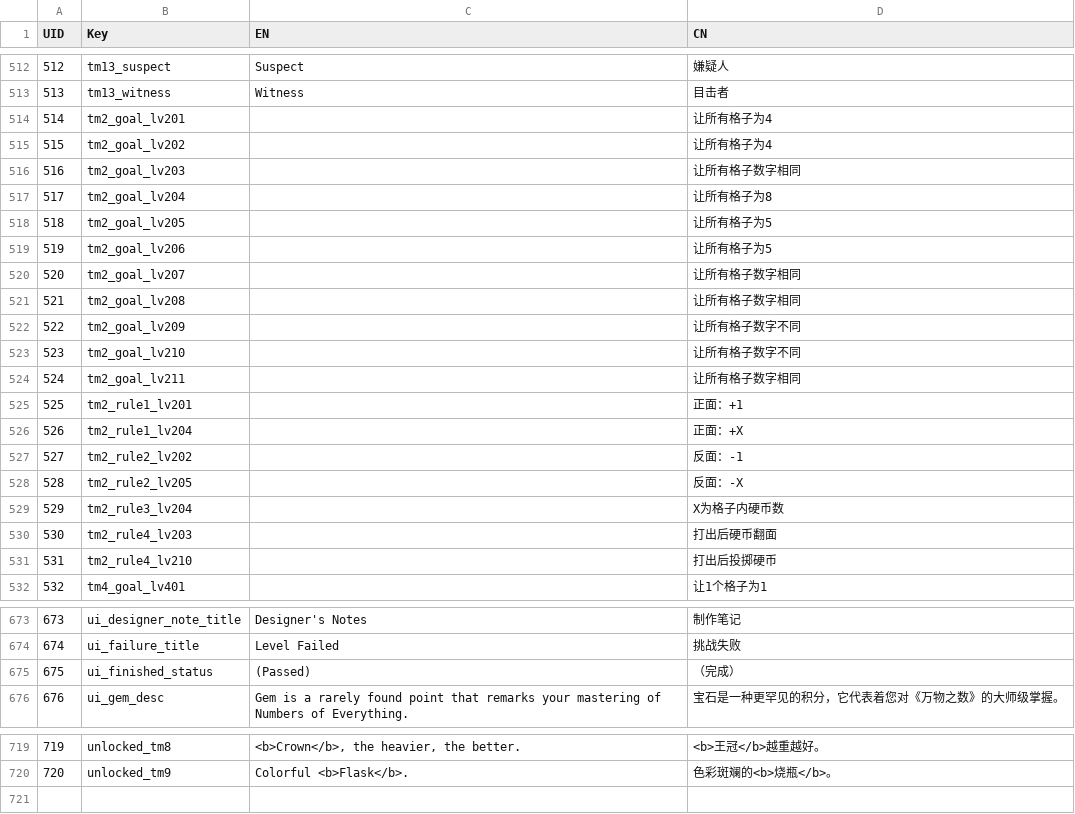
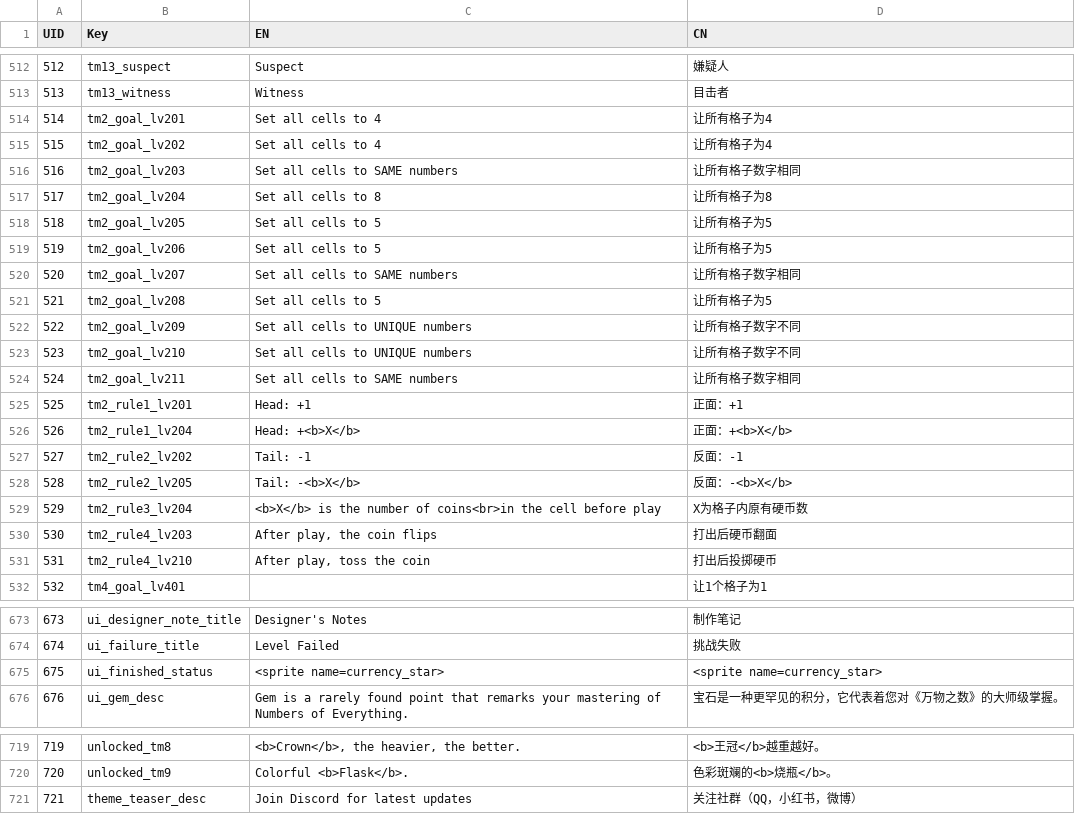
Before and after one commit to lqcatlas/NoE, a CSV file: Assets/Resources/csv/Localization - Localization_Output.csv, drawn as a sheet; only a part is shown, gaps mark what is left out; the diff covers the shown part only.

Commit message:
Playtest polish
- EN localization for COIN
- official teaser photo

```diff
--- a/Assets/Resources/csv/Localization - Localization_Output.csv
+++ b/Assets/Resources/csv/Localization - Localization_Output.csv
@@ -513,20 +513,20 @@ UID,Key,EN,CN
 513,tm13_witness,Witness,目击者
-514,tm2_goal_lv201,,让所有格子为4
-515,tm2_goal_lv202,,让所有格子为4
-516,tm2_goal_lv203,,让所有格子数字相同
-517,tm2_goal_lv204,,让所有格子为8
-518,tm2_goal_lv205,,让所有格子为5
-519,tm2_goal_lv206,,让所有格子为5
-520,tm2_goal_lv207,,让所有格子数字相同
-521,tm2_goal_lv208,,让所有格子数字相同
-522,tm2_goal_lv209,,让所有格子数字不同
-523,tm2_goal_lv210,,让所有格子数字不同
-524,tm2_goal_lv211,,让所有格子数字相同
-525,tm2_rule1_lv201,,正面：+1
-526,tm2_rule1_lv204,,正面：+X
-527,tm2_rule2_lv202,,反面：-1
-528,tm2_rule2_lv205,,反面：-X
-529,tm2_rule3_lv204,,X为格子内硬币数
-530,tm2_rule4_lv203,,打出后硬币翻面
-531,tm2_rule4_lv210,,打出后投掷硬币
+514,tm2_goal_lv201,Set all cells to 4,让所有格子为4
+515,tm2_goal_lv202,Set all cells to 4,让所有格子为4
+516,tm2_goal_lv203,Set all cells to SAME numbers,让所有格子数字相同
+517,tm2_goal_lv204,Set all cells to 8,让所有格子为8
+518,tm2_goal_lv205,Set all cells to 5,让所有格子为5
+519,tm2_goal_lv206,Set all cells to 5,让所有格子为5
+520,tm2_goal_lv207,Set all cells to SAME numbers,让所有格子数字相同
+521,tm2_goal_lv208,Set all cells to 5,让所有格子为5
+522,tm2_goal_lv209,Set all cells to UNIQUE numbers,让所有格子数字不同
+523,tm2_goal_lv210,Set all cells to UNIQUE numbers,让所有格子数字不同
+524,tm2_goal_lv211,Set all cells to SAME numbers,让所有格子数字相同
+525,tm2_rule1_lv201,Head: +1,正面：+1
+526,tm2_rule1_lv204,Head: +<b>X</b>,正面：+<b>X</b>
+527,tm2_rule2_lv202,Tail: -1,反面：-1
+528,tm2_rule2_lv205,Tail: -<b>X</b>,反面：-<b>X</b>
+529,tm2_rule3_lv204,<b>X</b> is the number of coins<br>in the cell before play,X为格子内原有硬币数
+530,tm2_rule4_lv203,"After play, the coin flips",打出后硬币翻面
+531,tm2_rule4_lv210,"After play, toss the coin",打出后投掷硬币
 532,tm4_goal_lv401,,让1个格子为1
@@ -674,3 +674,3 @@ UID,Key,EN,CN
 674,ui_failure_title,Level Failed,挑战失败
-675,ui_finished_status,(Passed),（完成）
+675,ui_finished_status, <sprite name=currency_star>, <sprite name=currency_star>
 676,ui_gem_desc,Gem is a rarely found point that remarks your mastering of Numbers of Everything.,宝石是一种更罕见的积分，它代表着您对《万物之数》的大师级掌握。
@@ -720 +720,2 @@ UID,Key,EN,CN
 720,unlocked_tm9,Colorful <b>Flask</b>.,色彩斑斓的<b>烧瓶</b>。
+721,theme_teaser_desc,Join Discord for latest updates,关注社群（QQ，小红书，微博）
```
Also changed, not shown: 1 added row, 1 removed row and 36 edited cells elsewhere in this file, 10 other files.
